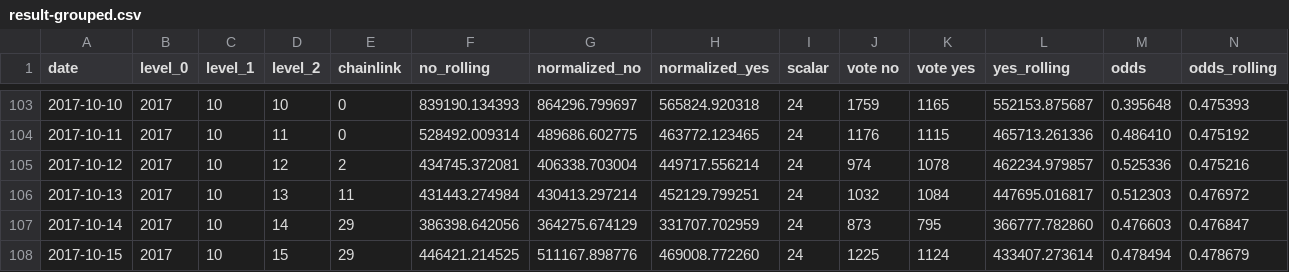
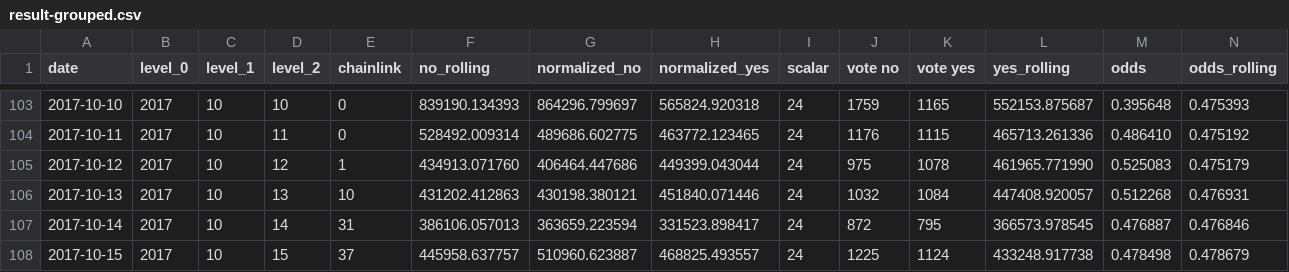
Before and after one commit to pboulus/pboulus.github.io, a CSV file: app/result-grouped.csv, drawn as a sheet; only a part is shown, gaps mark what is left out; the diff covers the shown part only.

Commit message:
Automatic data update

```diff
--- a/app/result-grouped.csv
+++ b/app/result-grouped.csv
@@ -104,5 +104,5 @@ date,level_0,level_1,level_2,chainlink,no_rolling,normalized_no,normalized_yes,s
 2017-10-11,2017,10,11,0,528492.009314,489686.602775,463772.123465,24,1176,1115,465713.261336,0.486410,0.475192
-2017-10-12,2017,10,12,2,434745.372081,406338.703004,449717.556214,24,974,1078,462234.979857,0.525336,0.475216
-2017-10-13,2017,10,13,11,431443.274984,430413.297214,452129.799251,24,1032,1084,447695.016817,0.512303,0.476972
-2017-10-14,2017,10,14,29,386398.642056,364275.674129,331707.702959,24,873,795,366777.782860,0.476603,0.476847
-2017-10-15,2017,10,15,29,446421.214525,511167.898776,469008.772260,24,1225,1124,433407.273614,0.478494,0.478679
+2017-10-12,2017,10,12,1,434913.071760,406464.447686,449399.043044,24,975,1078,461965.771990,0.525083,0.475179
+2017-10-13,2017,10,13,10,431202.412863,430198.380121,451840.071446,24,1032,1084,447408.920057,0.512268,0.476931
+2017-10-14,2017,10,14,31,386106.057013,363659.223594,331523.898417,24,872,795,366573.978545,0.476887,0.476846
+2017-10-15,2017,10,15,37,445958.637757,510960.623887,468825.493557,24,1225,1124,433248.917738,0.478498,0.478679
```
Also changed, not shown: 24 edited cells elsewhere in this file, app/result.csv, 2 other files.
